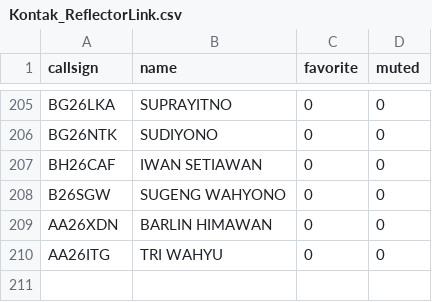
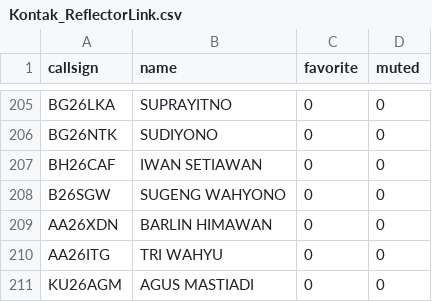
Before and after one commit to tombolptt/file_csv, a CSV file: Kontak_ReflectorLink.csv, drawn as a sheet; only a part is shown, gaps mark what is left out; the diff names each change by its address in the sheet, - before the commit and + after, or states it on an @@ line.

Commit message:
Update otomatis Kontak_ReflectorLink.csv via Apps Script

```diff
--- a/Kontak_ReflectorLink.csv
+++ b/Kontak_ReflectorLink.csv
+row 211: KU26AGM | AGUS MASTIADI | 0 | 0
```
